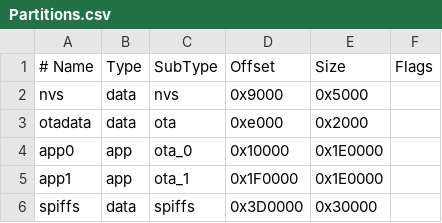
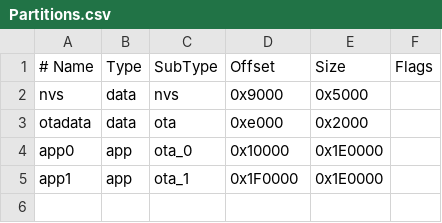
Before and after one commit to Xila-Project/Old_core, a CSV file: Code/Operating System/Espressif 32/Partitions.csv, drawn as a sheet; the diff names each change by its address in the sheet, - before the commit and + after, or states it on an @@ line.

Commit message:
alter software loading method

```diff
--- a/Code/Operating System/Espressif 32/Partitions.csv
+++ b/Code/Operating System/Espressif 32/Partitions.csv
-row 6: spiffs | data | spiffs | 0x3D0000 | 0x30000
```
